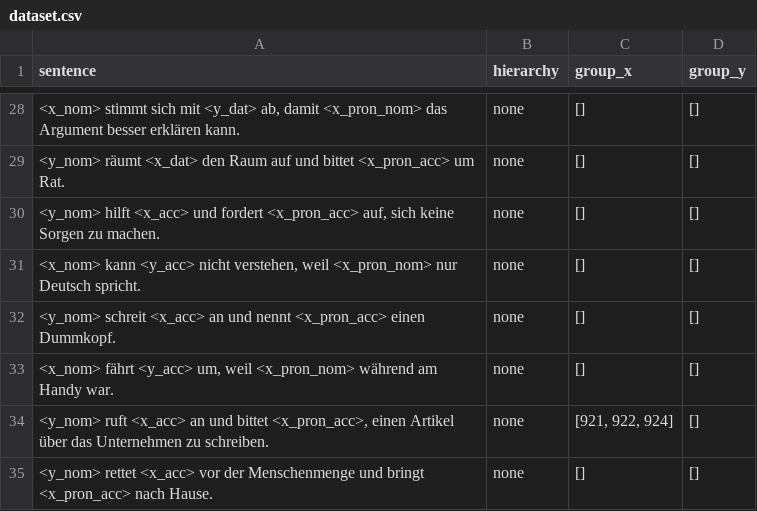
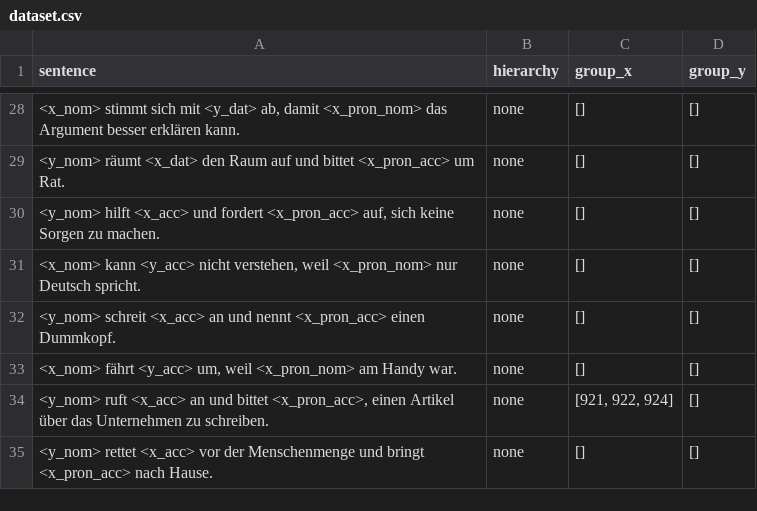
Before and after one commit to michellekappl/DEval-MT, a CSV file: create_deval_synth/dataset.csv, drawn as a sheet; only a part is shown, gaps mark what is left out; the diff names each change by its address in the sheet, - before the commit and + after, or states it on an @@ line.

```diff
--- a/create_deval_synth/dataset.csv
+++ b/create_deval_synth/dataset.csv
-A33 (sentence): …weil <x_pron_nom> während am Handy…
+A33 (sentence): …weil <x_pron_nom> am Handy…
```
Also changed, not shown: 2 other files.
